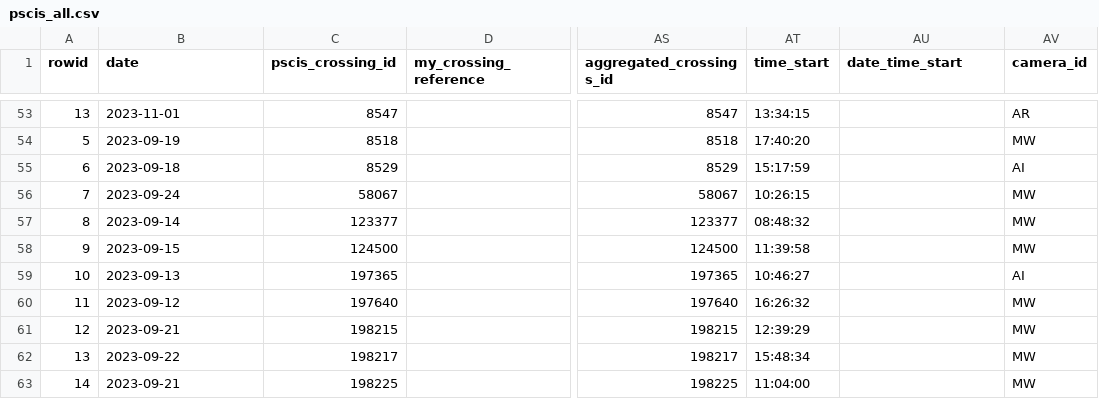
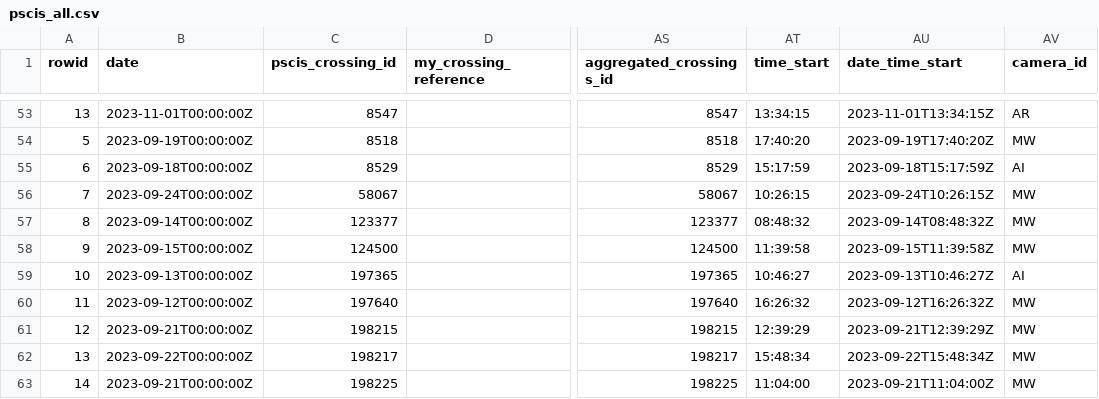
Before and after one commit to NewGraphEnvironment/fish_passage_skeena_2023_reporting, a CSV file: data/backup/pscis_all.csv, drawn as a sheet; only a part is shown, gaps mark what is left out; the diff covers the shown part only; the diff names each change by its address in the sheet, - before the commit and + after, or states it on an @@ line.

Commit message:
Started new function to determine road class (tfpr_road_class), added scripts from Fraser 2023, added tab_cost_rd_mult.csv.

```diff
--- a/data/backup/pscis_all.csv
+++ b/data/backup/pscis_all.csv
-B53 (date): 2023-11-01
+B53 (date): 2023-11-01T00:00:00Z
-AU53 (date_time_start): (empty)
+AU53 (date_time_start): 2023-11-01T13:34:15Z
-B54 (date): 2023-09-19
+B54 (date): 2023-09-19T00:00:00Z
-AU54 (date_time_start): (empty)
+AU54 (date_time_start): 2023-09-19T17:40:20Z
-B55 (date): 2023-09-18
+B55 (date): 2023-09-18T00:00:00Z
-AU55 (date_time_start): (empty)
+AU55 (date_time_start): 2023-09-18T15:17:59Z
-B56 (date): 2023-09-24
+B56 (date): 2023-09-24T00:00:00Z
-AU56 (date_time_start): (empty)
+AU56 (date_time_start): 2023-09-24T10:26:15Z
-B57 (date): 2023-09-14
+B57 (date): 2023-09-14T00:00:00Z
-AU57 (date_time_start): (empty)
+AU57 (date_time_start): 2023-09-14T08:48:32Z
-B58 (date): 2023-09-15
+B58 (date): 2023-09-15T00:00:00Z
-AU58 (date_time_start): (empty)
+AU58 (date_time_start): 2023-09-15T11:39:58Z
-B59 (date): 2023-09-13
+B59 (date): 2023-09-13T00:00:00Z
-AU59 (date_time_start): (empty)
+AU59 (date_time_start): 2023-09-13T10:46:27Z
-B60 (date): 2023-09-12
+B60 (date): 2023-09-12T00:00:00Z
-AU60 (date_time_start): (empty)
+AU60 (date_time_start): 2023-09-12T16:26:32Z
-B61 (date): 2023-09-21
+B61 (date): 2023-09-21T00:00:00Z
-AU61 (date_time_start): (empty)
+AU61 (date_time_start): 2023-09-21T12:39:29Z
-B62 (date): 2023-09-22
+B62 (date): 2023-09-22T00:00:00Z
-AU62 (date_time_start): (empty)
+AU62 (date_time_start): 2023-09-22T15:48:34Z
-B63 (date): 2023-09-21
+B63 (date): 2023-09-21T00:00:00Z
-AU63 (date_time_start): (empty)
+AU63 (date_time_start): 2023-09-21T11:04:00Z
```
Also changed, not shown: 101 edited cells elsewhere in this file, 3 other files.
